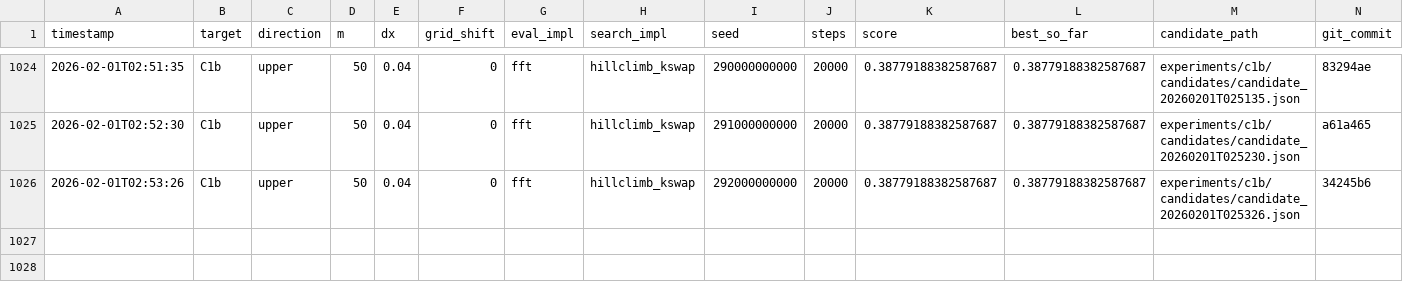
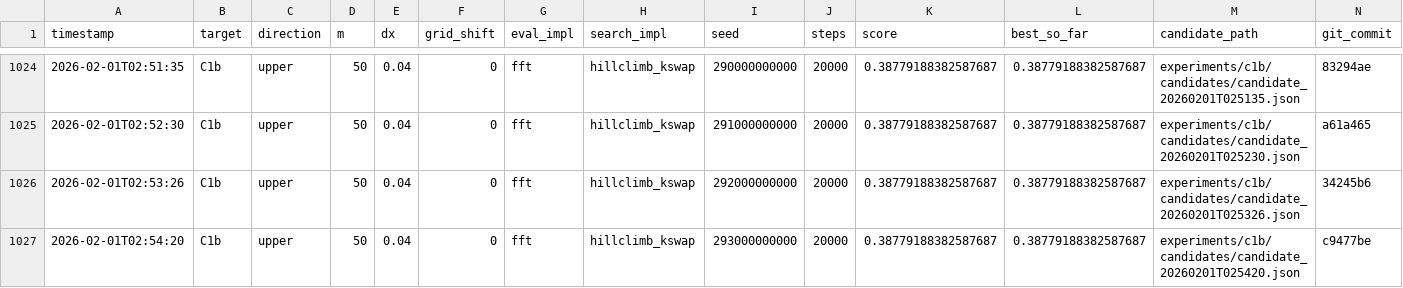
Before and after one commit to sebastian-griego/opt, a CSV file: results.csv, drawn as a sheet; only a part is shown, gaps mark what is left out; the diff names each change by its address in the sheet, - before the commit and + after, or states it on an @@ line.

Commit message:
iter: kswap k7 seed 293e9

```diff
--- a/results.csv
+++ b/results.csv
+row 1027: 2026-02-01T02:54:20 | C1b | upper | 50 | 0.04 | 0 | fft | hillclimb_kswap | 293000000000 | 20000 | 0.38779188382587687 | 0.38779188382587687 | experiments/c1b/candidates/candidate_20260201T025420.json | c9477be
```
Also changed, not shown: 3 other files.
